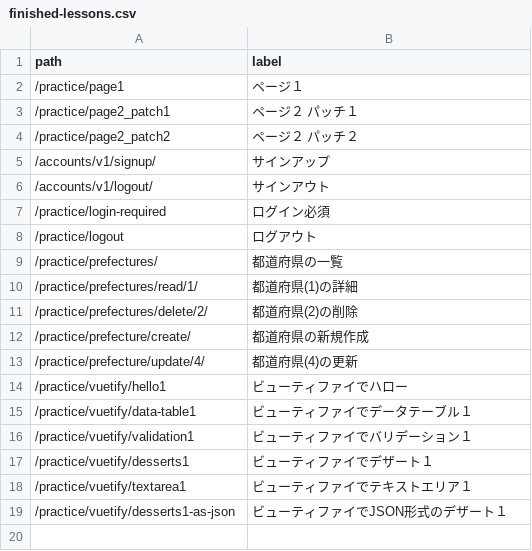
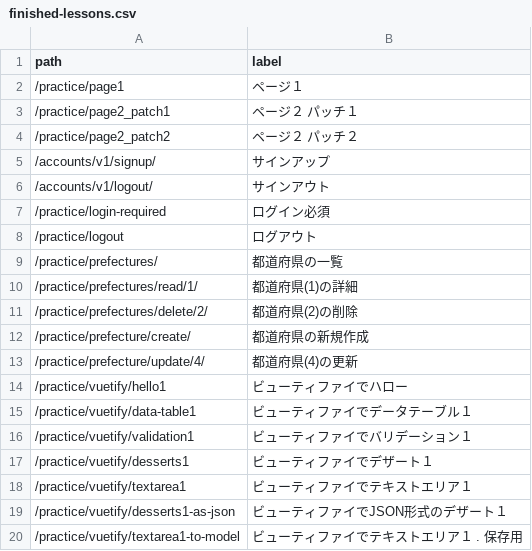
Before and after one commit to muzudho/django-practice2, a CSV file: host1/apps1/portal/data/finished-lessons.csv, drawn as a sheet; the diff names each change by its address in the sheet, - before the commit and + after, or states it on an @@ line.

```diff
--- a/host1/apps1/portal/data/finished-lessons.csv
+++ b/host1/apps1/portal/data/finished-lessons.csv
+row 20: /practice/vuetify/textarea1-to-model | ビューティファイでテキストエリア１ . 保存用
```
Also changed, not shown: 2 other files.
